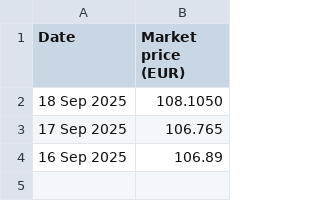
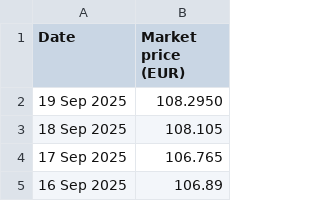
Before and after one commit to lalutir/predicting-s-p-500, a CSV file: Code/Datasets/Historical Prices Vanguard SP500.csv, drawn as a sheet; only a part is shown; the shorter side is filled out with more unchanged rows.

```diff
--- a/Code/Datasets/Historical Prices Vanguard SP500.csv
+++ b/Code/Datasets/Historical Prices Vanguard SP500.csv
@@ -1,3 +1,4 @@
 Date,Market price (EUR)
-18 Sep 2025,108.1050
+19 Sep 2025,108.2950
+18 Sep 2025,108.105
 17 Sep 2025,106.765
```
Also changed, not shown: Code/Datasets/1_day_error.csv, Code/Datasets/Predicted closing values 1_week.csv, 9 other files.
